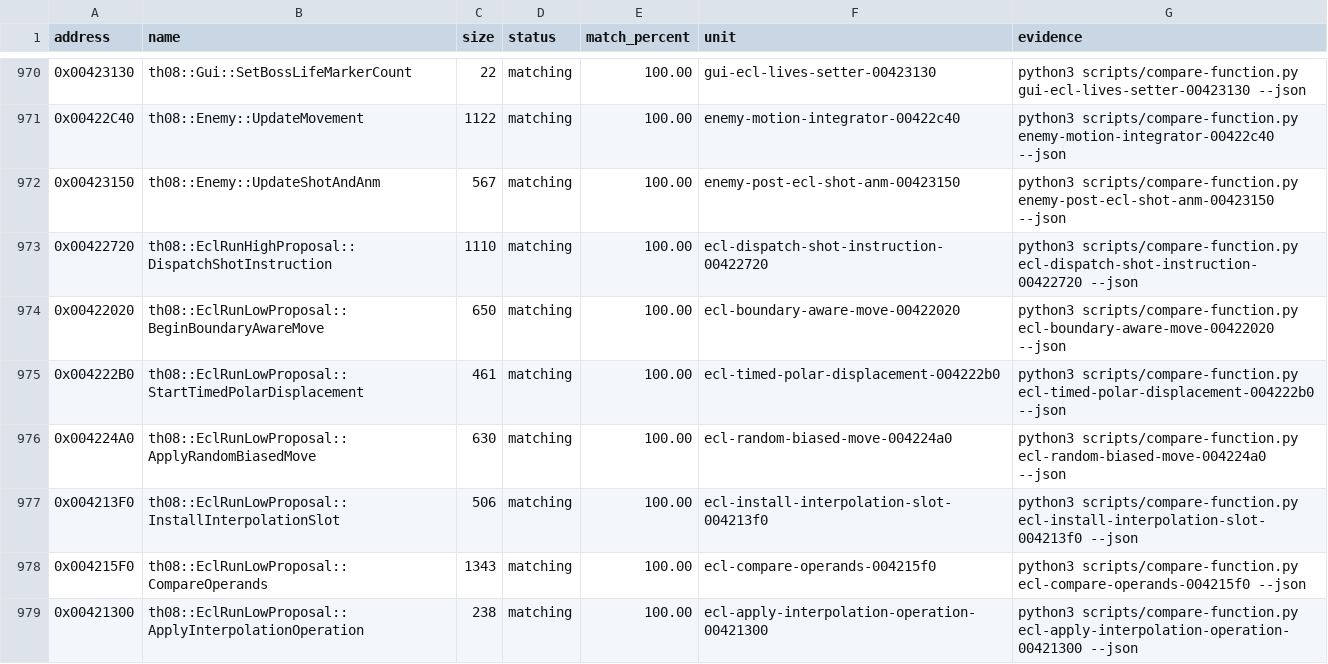
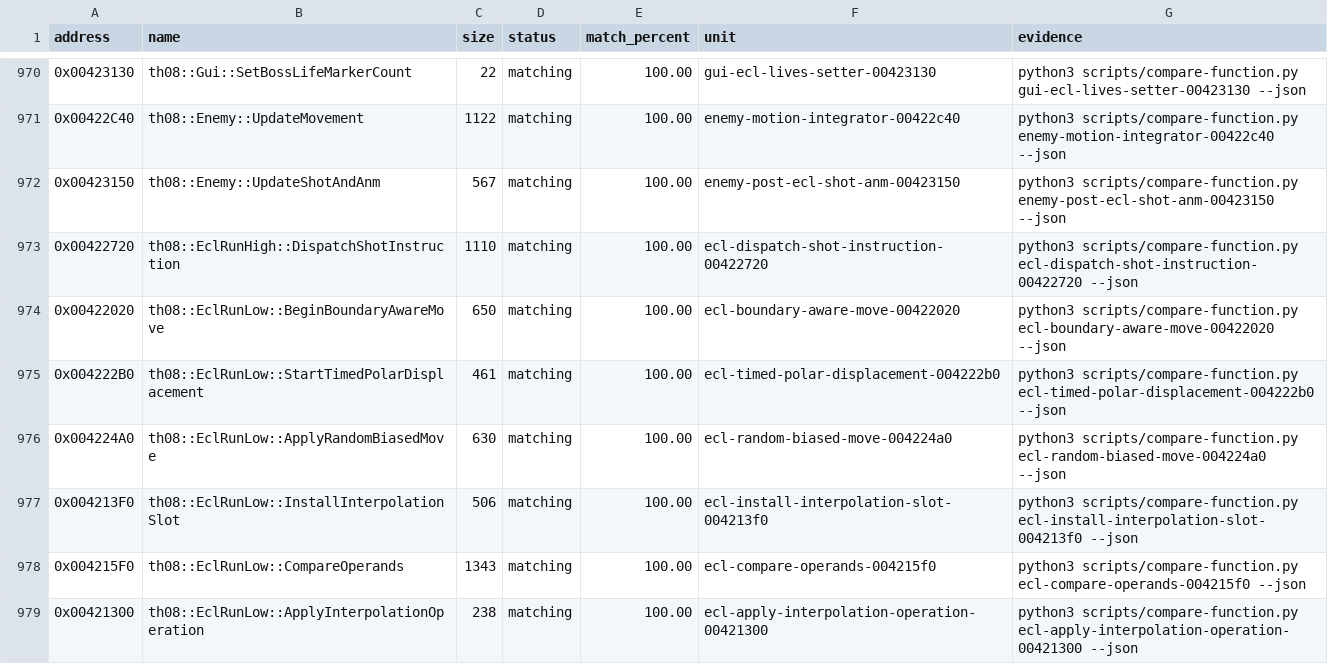
Before and after one commit to N0zoM1z0/th08, a CSV file: config/matches.csv, drawn as a sheet; only a part is shown, gaps mark what is left out; the diff covers the shown part only.

```diff
--- a/config/matches.csv
+++ b/config/matches.csv
@@ -972,8 +972,8 @@ address,name,size,status,match_percent,unit,evidence
 0x00423150,th08::Enemy::UpdateShotAndAnm,567,matching,100.00,enemy-post-ecl-shot-anm-00423150,python3 scripts/compare-function.py enemy-post-ecl-shot-anm-00423150 --json
-0x00422720,th08::EclRunHighProposal::DispatchShotInstruction,1110,matching,100.00,ecl-dispatch-shot-instruction-00422720,python3 scripts/compare-function.py ecl-dispatch-shot-instruction-00422720 --json
-0x00422020,th08::EclRunLowProposal::BeginBoundaryAwareMove,650,matching,100.00,ecl-boundary-aware-move-00422020,python3 scripts/compare-function.py ecl-boundary-aware-move-00422020 --json
-0x004222B0,th08::EclRunLowProposal::StartTimedPolarDisplacement,461,matching,100.00,ecl-timed-polar-displacement-004222b0,python3 scripts/compare-function.py ecl-timed-polar-displacement-004222b0 --json
-0x004224A0,th08::EclRunLowProposal::ApplyRandomBiasedMove,630,matching,100.00,ecl-random-biased-move-004224a0,python3 scripts/compare-function.py ecl-random-biased-move-004224a0 --json
-0x004213F0,th08::EclRunLowProposal::InstallInterpolationSlot,506,matching,100.00,ecl-install-interpolation-slot-004213f0,python3 scripts/compare-function.py ecl-install-interpolation-slot-004213f0 --json
-0x004215F0,th08::EclRunLowProposal::CompareOperands,1343,matching,100.00,ecl-compare-operands-004215f0,python3 scripts/compare-function.py ecl-compare-operands-004215f0 --json
-0x00421300,th08::EclRunLowProposal::ApplyInterpolationOperation,238,matching,100.00,ecl-apply-interpolation-operation-00421300,python3 scripts/compare-function.py ecl-apply-interpolation-operation-00421300 --json
+0x00422720,th08::EclRunHigh::DispatchShotInstruction,1110,matching,100.00,ecl-dispatch-shot-instruction-00422720,python3 scripts/compare-function.py ecl-dispatch-shot-instruction-00422720 --json
+0x00422020,th08::EclRunLow::BeginBoundaryAwareMove,650,matching,100.00,ecl-boundary-aware-move-00422020,python3 scripts/compare-function.py ecl-boundary-aware-move-00422020 --json
+0x004222B0,th08::EclRunLow::StartTimedPolarDisplacement,461,matching,100.00,ecl-timed-polar-displacement-004222b0,python3 scripts/compare-function.py ecl-timed-polar-displacement-004222b0 --json
+0x004224A0,th08::EclRunLow::ApplyRandomBiasedMove,630,matching,100.00,ecl-random-biased-move-004224a0,python3 scripts/compare-function.py ecl-random-biased-move-004224a0 --json
+0x004213F0,th08::EclRunLow::InstallInterpolationSlot,506,matching,100.00,ecl-install-interpolation-slot-004213f0,python3 scripts/compare-function.py ecl-install-interpolation-slot-004213f0 --json
+0x004215F0,th08::EclRunLow::CompareOperands,1343,matching,100.00,ecl-compare-operands-004215f0,python3 scripts/compare-function.py ecl-compare-operands-004215f0 --json
+0x00421300,th08::EclRunLow::ApplyInterpolationOperation,238,matching,100.00,ecl-apply-interpolation-operation-00421300,python3 scripts/compare-function.py ecl-apply-interpolation-operation-00421300 --json
```
Also changed, not shown: 10 edited cells elsewhere in this file, config/implemented.csv, config/mapping.csv, 18 other files.
